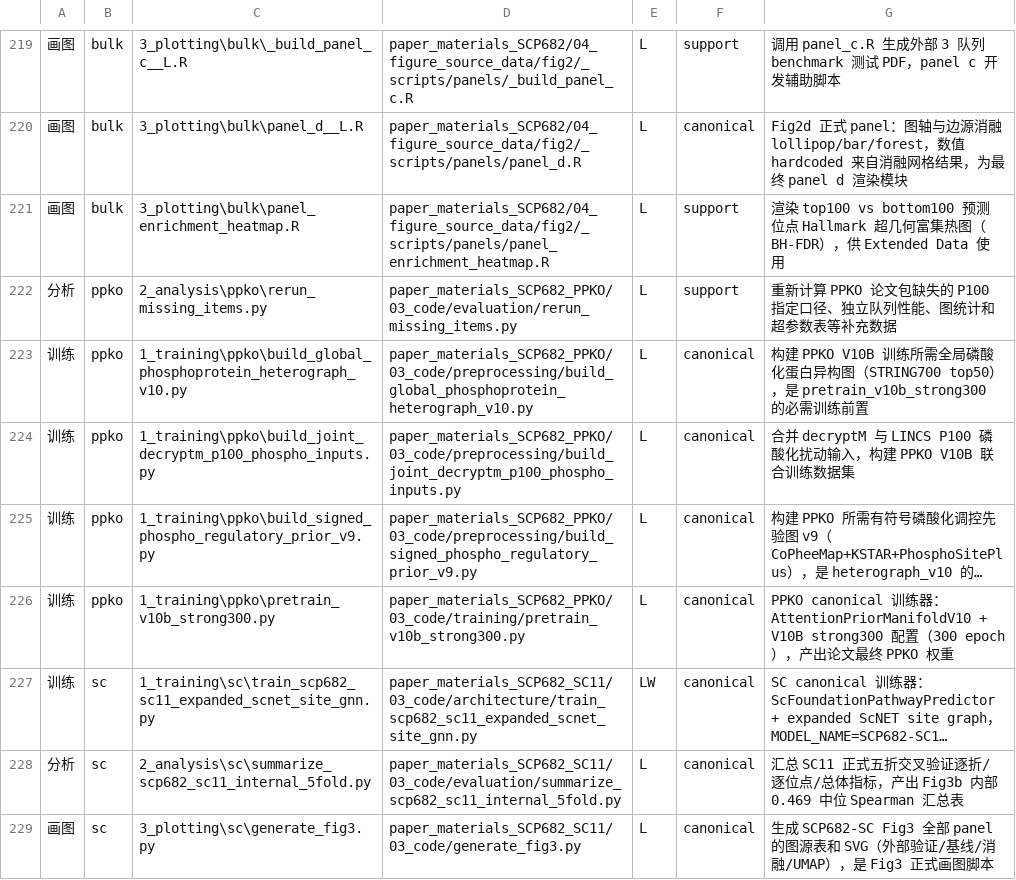
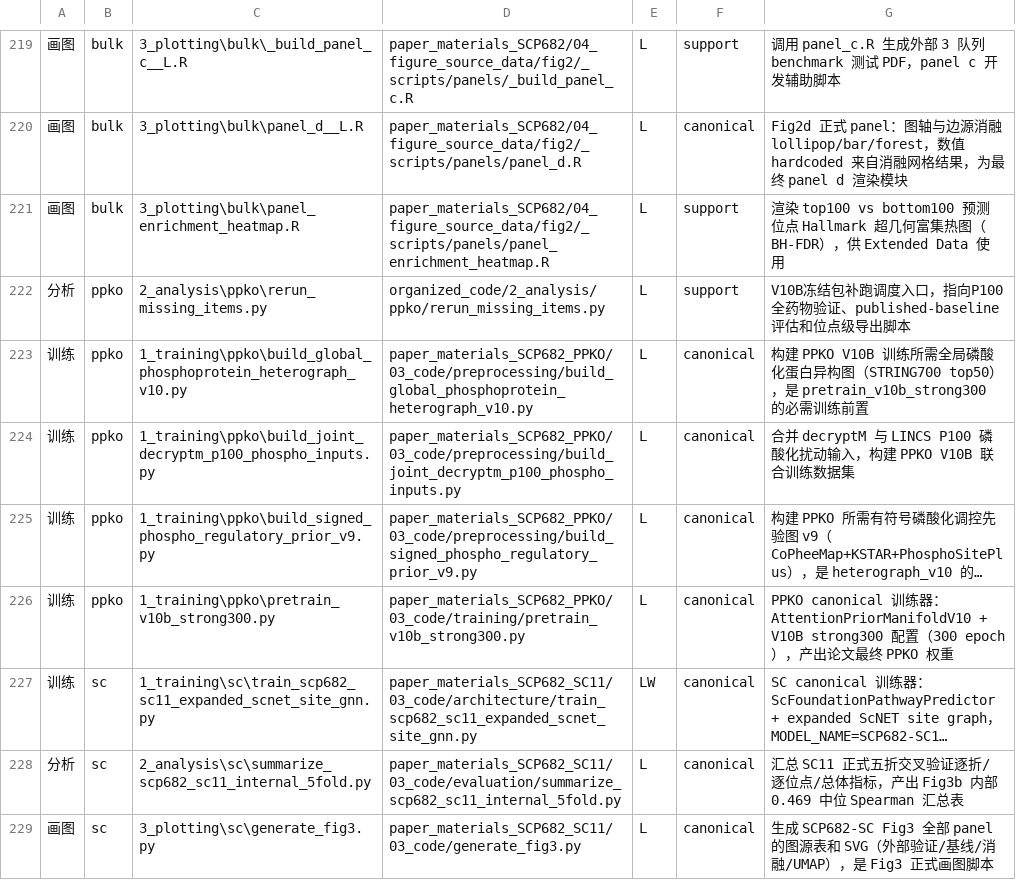
Before and after one commit to Hutao-qiqi/rna2phospho-dual-output, a TSV file: organized_code/_copy_index.tsv, drawn as a sheet; only a part is shown, gaps mark what is left out; long unchanged cells end in ….

Commit message:
Update PPKO scripts to frozen V10B package

```diff
--- a/organized_code/_copy_index.tsv
+++ b/organized_code/_copy_index.tsv
@@ -221,3 +221,3 @@
 画图	bulk	3_plotting\bulk\panel_enrichment_heatmap.R	paper_materials_SCP682/04_figure_source_data/fig2/_scripts/panels/panel_enrichment_heatmap.R	L	support	渲染 top100 vs bottom100 预测位点 Hallmark 超几何富集热图（BH-FDR），供 Extended Data 使用
-分析	ppko	2_analysis\ppko\rerun_missing_items.py	paper_materials_SCP682_PPKO/03_code/evaluation/rerun_missing_items.py	L	support	重新计算 PPKO 论文包缺失的 P100 指定口径、独立队列性能、图统计和超参数表等补充数据
+分析	ppko	2_analysis\ppko\rerun_missing_items.py	organized_code/2_analysis/ppko/rerun_missing_items.py	L	support	V10B冻结包补跑调度入口，指向P100全药物验证、published-baseline评估和位点级导出脚本
 训练	ppko	1_training\ppko\build_global_phosphoprotein_heterograph_v10.py	paper_materials_SCP682_PPKO/03_code/preprocessing/build_global_phosphoprotein_heterograph_v10.py	L	canonical	构建 PPKO V10B 训练所需全局磷酸化蛋白异构图（STRING700 top50），是 pretrain_v10b_strong300 的必需训练前置
```
Also changed, not shown: organized_code/reproduction_chains/copy_manifest_ppko.tsv, 11 other files.
